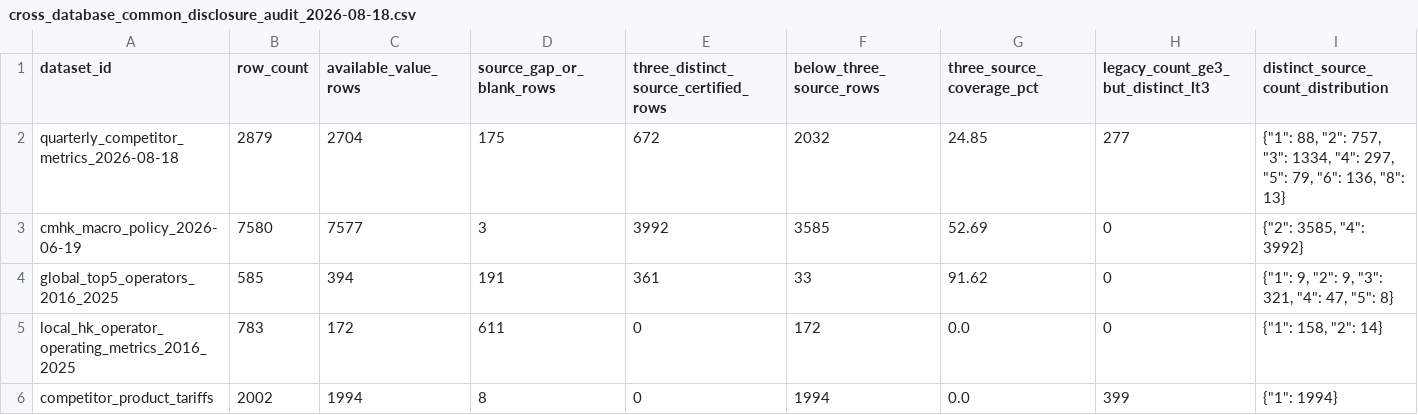
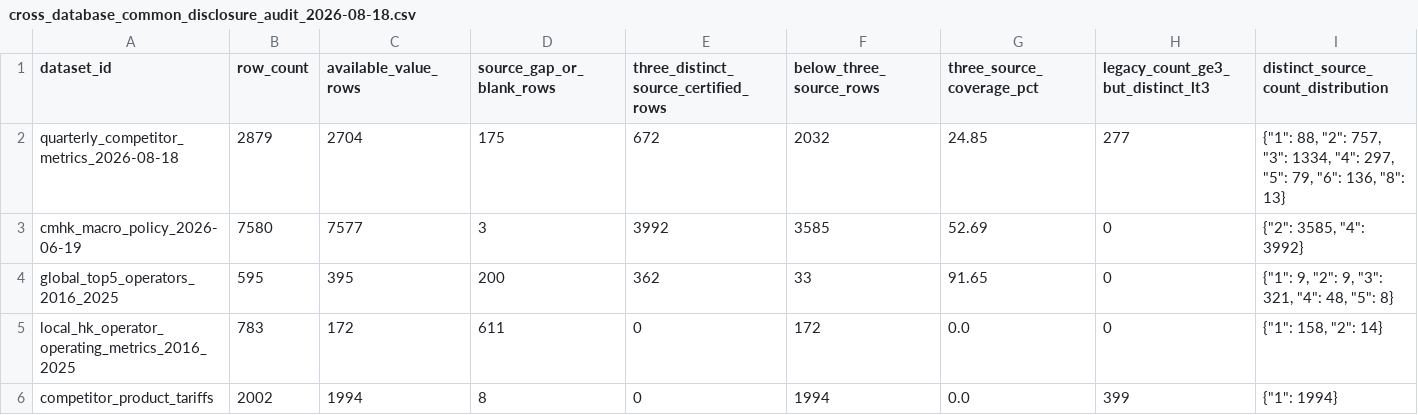
Before and after one commit to AlexLIAOPOLY/cmhk-competitive-intelligence, a CSV file: agent_knowledge/knowledge_integrity_audits/cross_database_common_disclosure_audit_2026-08-18.csv, drawn as a sheet; only a part is shown; the diff names each change by its address in the sheet, - before the commit and + after, or states it on an @@ line.

```diff
--- a/agent_knowledge/knowledge_integrity_audits/cross_database_common_disclosure_audit_2026-08-18.csv
+++ b/agent_knowledge/knowledge_integrity_audits/cross_database_common_disclosure_audit_2026-08-18.csv
-B4 (row_count): 585
+B4 (row_count): 595
-C4 (available_value_rows): 394
+C4 (available_value_rows): 395
-D4 (source_gap_or_blank_rows): 191
+D4 (source_gap_or_blank_rows): 200
-E4: 361
+E4: 362
-G4 (three_source_coverage_pct): 91.62
+G4 (three_source_coverage_pct): 91.65
-I4: {"1": 9, "2": 9, "3": 321, "4": 47, "5": 8}
+I4: {"1": 9, "2": 9, "3": 321, "4": 48, "5": 8}
```
Also changed, not shown: 12 other files.
